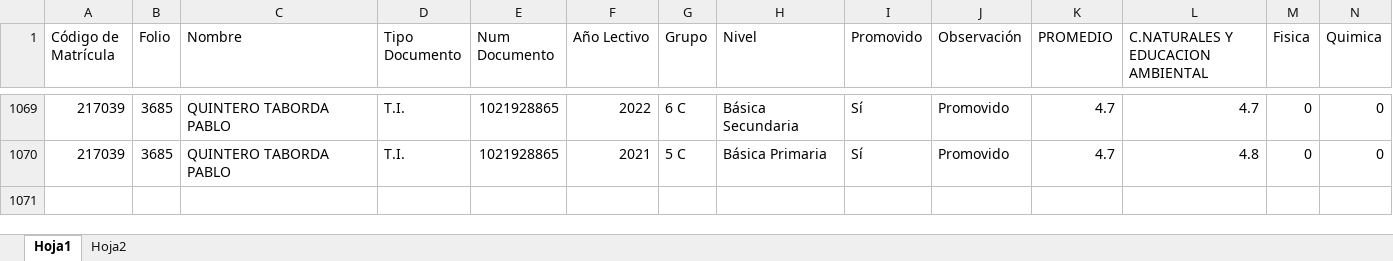
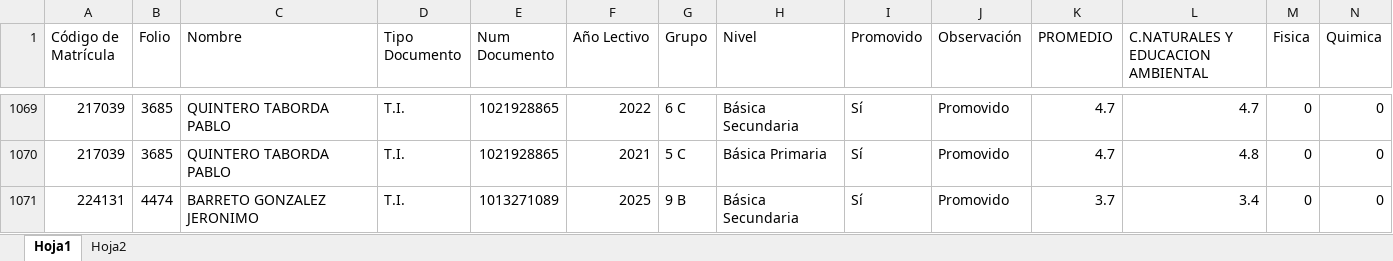
Before and after one commit to CarlosAlfredo4200/process_python_cpcs, an Excel workbook: Consolidar_Data_Graduados/data_certificados.xlsx, sheet Hoja1, drawn as a sheet; only a part is shown, gaps mark what is left out; values as stored, in another font and other column widths than the file's, no borders; rows hold the shown columns only; the diff names each change by its address in the sheet, - before the commit and + after, or states it on an @@ line.

```diff
--- a/Consolidar_Data_Graduados/data_certificados.xlsx (sheet Hoja1)
+++ b/Consolidar_Data_Graduados/data_certificados.xlsx (sheet Hoja1)
+row 1071: 224131 | 4474 | BARRETO GONZALEZ JERONIMO | T.I. | 1013271089 | 2025 | 9 B | Básica Secundaria | Sí | Promovido | 3.7 | 3.4 | 0 | 0
```
Also changed, not shown: 8 other files.
